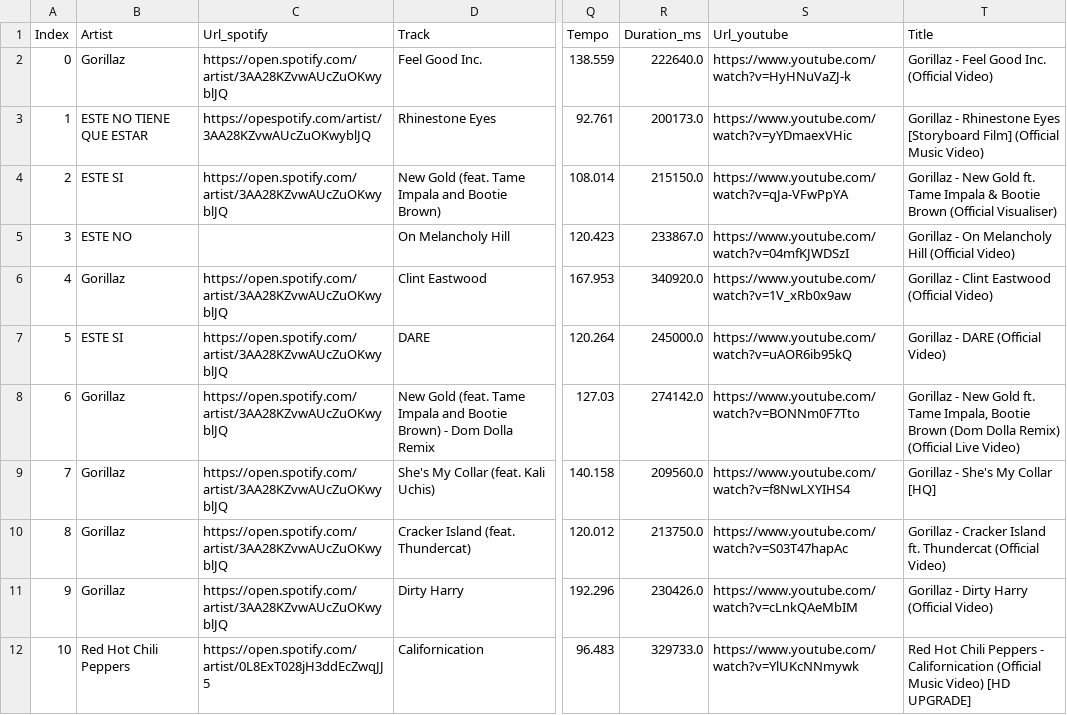
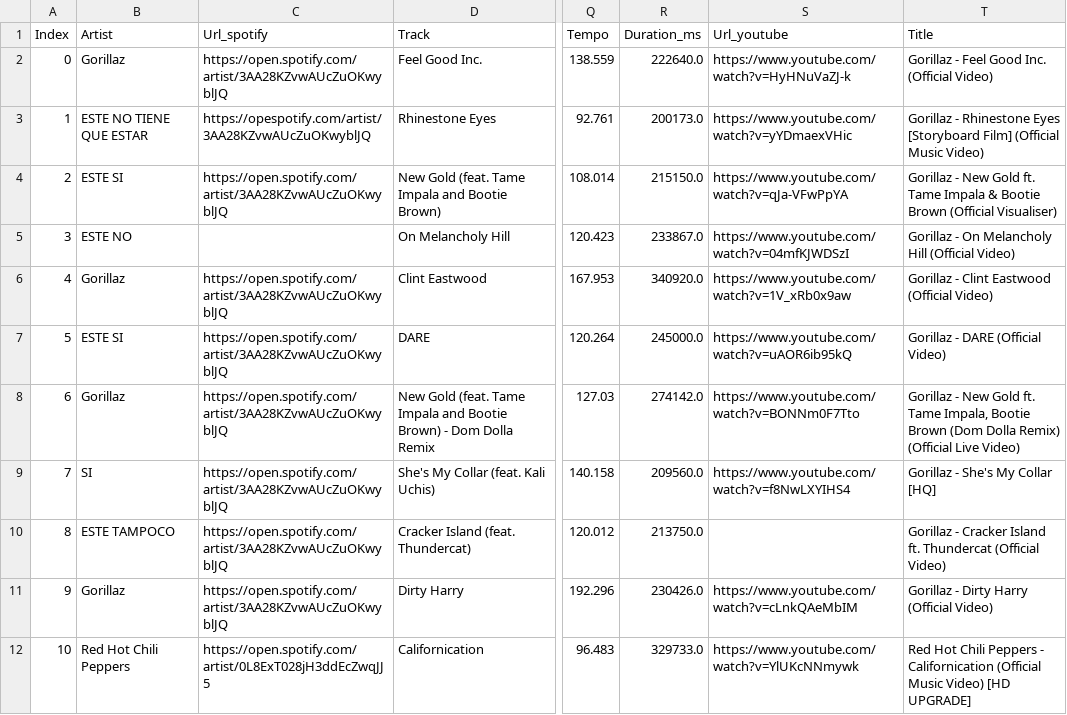
Before and after one commit to Tote1958/final-automatas, a CSV file: archivo_prueba.csv, drawn as a sheet; only a part is shown, gaps mark what is left out; the diff names each change by its address in the sheet, - before the commit and + after, or states it on an @@ line.

```diff
--- a/archivo_prueba.csv
+++ b/archivo_prueba.csv
-B9 (Artist): Gorillaz
+B9 (Artist): SI
-B10 (Artist): Gorillaz
+B10 (Artist): ESTE TAMPOCO
-S10 (Url_youtube): https://www.youtube.com/watch?v=S03T47hapAc
+S10 (Url_youtube): (empty)
```
Also changed, not shown: 1 other file.
